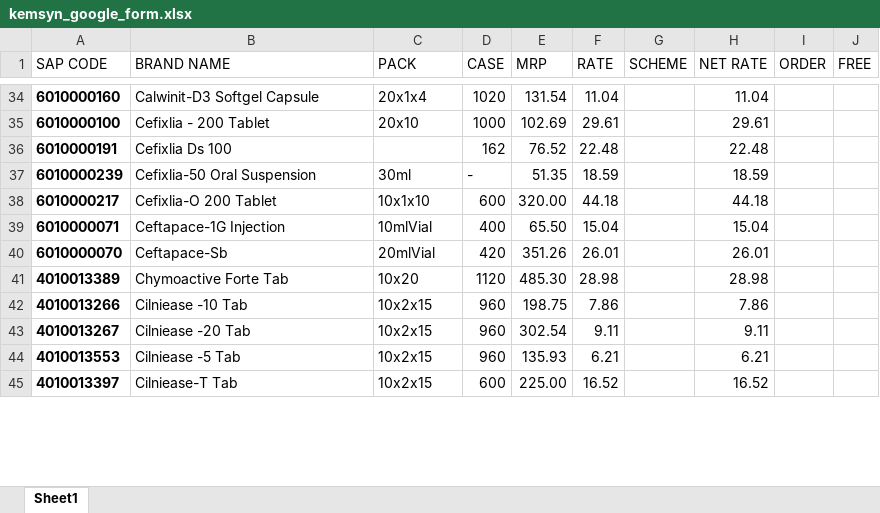
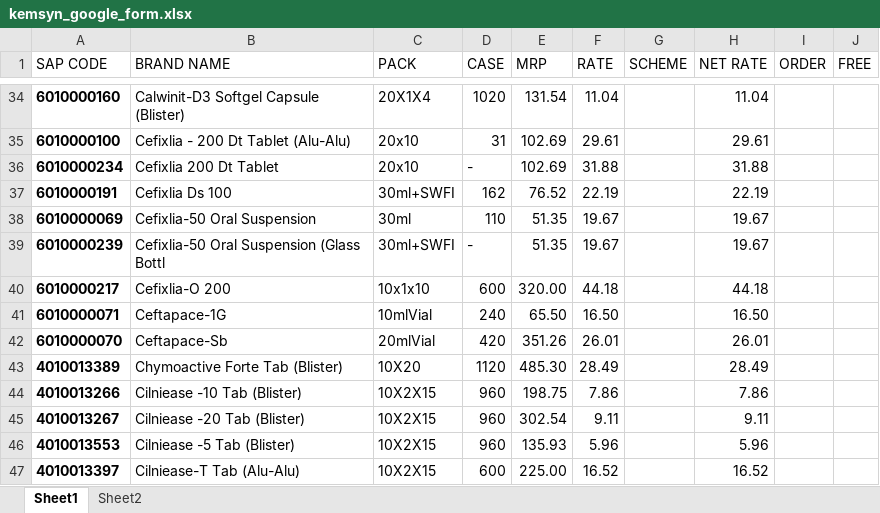
Before and after one commit to ishwarpharma/kemsyn, an Excel workbook: kemsyn_google_form.xlsx, sheet Sheet1, drawn as a sheet; only a part is shown, gaps mark what is left out; values as stored, in another font and other column widths than the file's, no borders; addresses are those after the commit; the diff covers the shown part only; the diff names each change by its address in the sheet, - before the commit and + after, or states it on an @@ line.

```diff
--- a/kemsyn_google_form.xlsx (sheet Sheet1)
+++ b/kemsyn_google_form.xlsx (sheet Sheet1)
+sheet tab: Sheet2
-B34 (BRAND NAME): Calwinit-D3 Softgel Capsule
+B34 (BRAND NAME): Calwinit-D3 Softgel Capsule (Blister)
-C34 (PACK): 20x1x4
+C34 (PACK): 20X1X4
-B35 (BRAND NAME): Cefixlia - 200 Tablet
+B35 (BRAND NAME): Cefixlia - 200 Dt Tablet (Alu-Alu)
-D35 (CASE): 1000
+D35 (CASE): 31
+row 36: 6010000234 | Cefixlia 200 Dt Tablet | 20x10 | - | 102.69 | 31.88 |  | 31.88
-C37 (PACK): (empty)
+C37 (PACK): 30ml+SWFI
-F37 (RATE): 22.48
+F37 (RATE): 22.19
-H37 (NET RATE): 22.48
+H37 (NET RATE): 22.19
+row 38: 6010000069 | Cefixlia-50 Oral Suspension | 30ml | 110 | 51.35 | 19.67 |  | 19.67
-B39 (BRAND NAME): Cefixlia-50 Oral Suspension
+B39 (BRAND NAME): Cefixlia-50 Oral Suspension (Glass Bottl
-C39 (PACK): 30ml
+C39 (PACK): 30ml+SWFI
-F39 (RATE): 18.59
+F39 (RATE): 19.67
-H39 (NET RATE): 18.59
+H39 (NET RATE): 19.67
-B40 (BRAND NAME): Cefixlia-O 200 Tablet
+B40 (BRAND NAME): Cefixlia-O 200
-B41 (BRAND NAME): Ceftapace-1G Injection
+B41 (BRAND NAME): Ceftapace-1G
-D41 (CASE): 400
+D41 (CASE): 240
-F41 (RATE): 15.04
+F41 (RATE): 16.50
-H41 (NET RATE): 15.04
+H41 (NET RATE): 16.50
-B43 (BRAND NAME): Chymoactive Forte Tab
+B43 (BRAND NAME): Chymoactive Forte Tab (Blister)
-C43 (PACK): 10x20
+C43 (PACK): 10X20
-F43 (RATE): 28.98
+F43 (RATE): 28.49
-H43 (NET RATE): 28.98
+H43 (NET RATE): 28.49
-B44 (BRAND NAME): Cilniease -10 Tab
+B44 (BRAND NAME): Cilniease -10 Tab (Blister)
-C44:C47 (PACK): 10x2x15
+C44:C47 (PACK): 10X2X15
-B45 (BRAND NAME): Cilniease -20 Tab
+B45 (BRAND NAME): Cilniease -20 Tab (Blister)
-B46 (BRAND NAME): Cilniease -5 Tab
+B46 (BRAND NAME): Cilniease -5 Tab (Blister)
-F46 (RATE): 6.21
+F46 (RATE): 5.96
-H46 (NET RATE): 6.21
+H46 (NET RATE): 5.96
-B47 (BRAND NAME): Cilniease-T Tab
+B47 (BRAND NAME): Cilniease-T Tab (Alu-Alu)
```
Also changed, not shown: 14 added rows, 12 removed rows and 428 edited cells elsewhere in this sheet.
